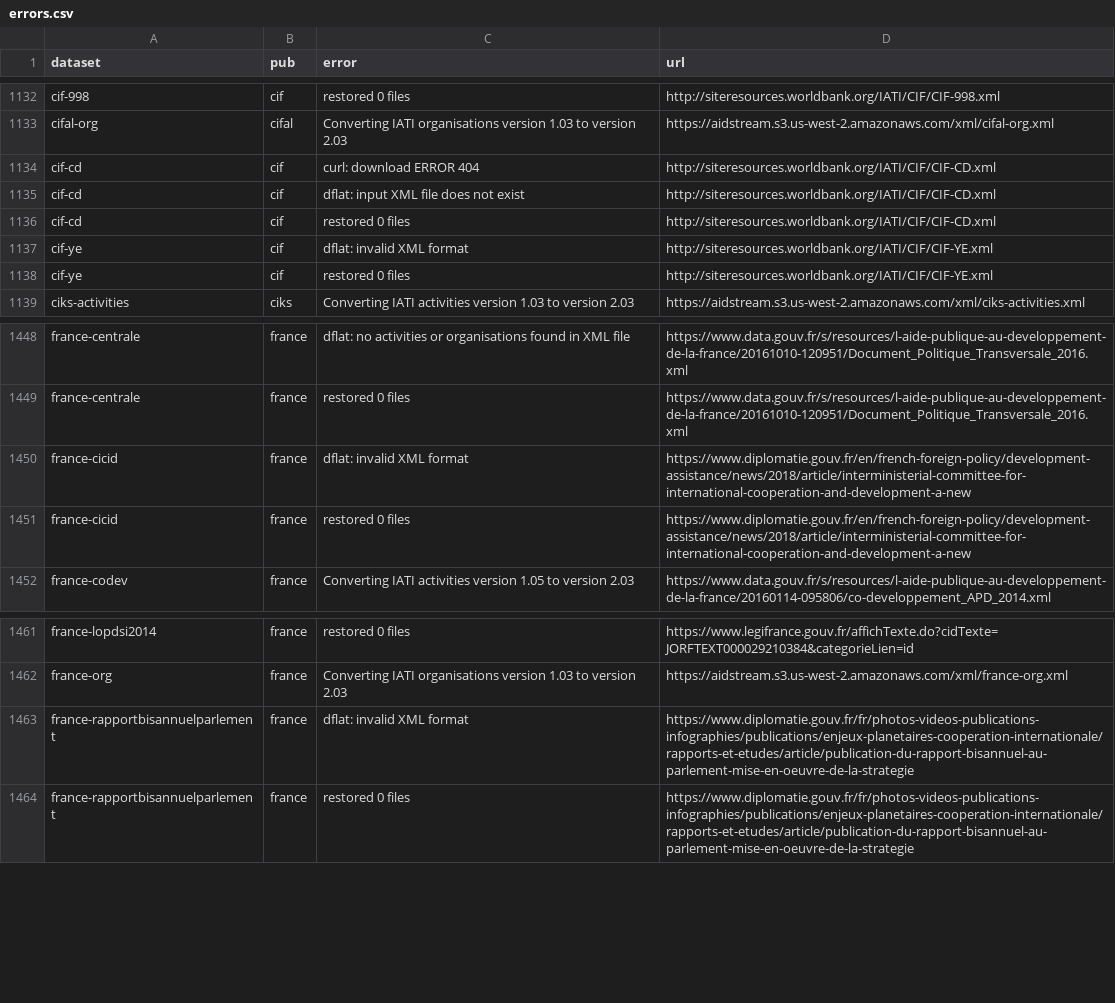
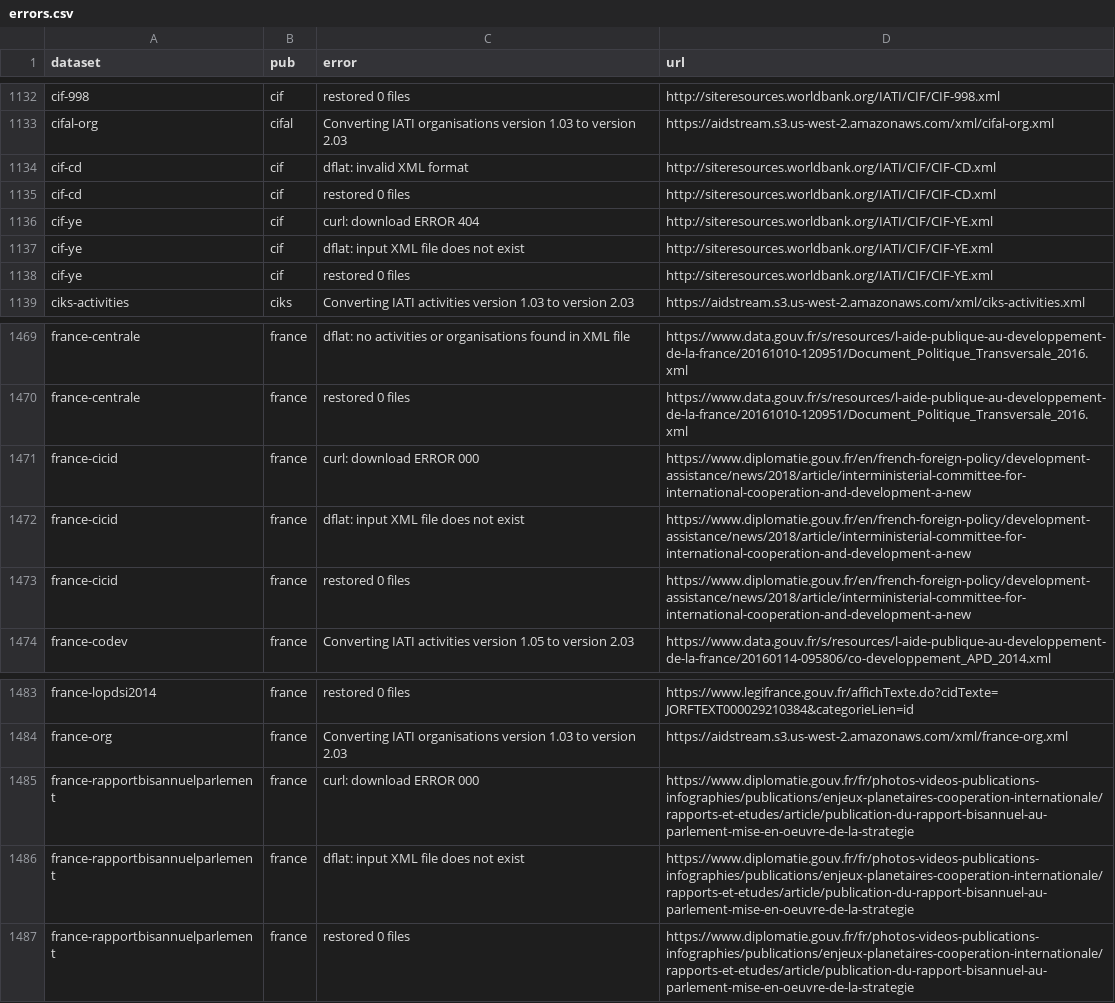
Before and after one commit to notshi/cleanerr, a CSV file: errors.csv, drawn as a sheet; only a part is shown, gaps mark what is left out; the diff covers the shown part only.

```diff
--- a/errors.csv
+++ b/errors.csv
@@ -1133,6 +1133,6 @@ cif-998,cif,restored 0 files,"http://siteresources.worldbank.org/IATI/CIF/CIF-99
 cifal-org,cifal,Converting IATI organisations version 1.03 to version 2.03,"https://aidstream.s3.us-west-2.amazonaws.com/xml/cifal-org.xml"
-cif-cd,cif,curl: download ERROR 404,"http://siteresources.worldbank.org/IATI/CIF/CIF-CD.xml"
-cif-cd,cif,dflat: input XML file does not exist,"http://siteresources.worldbank.org/IATI/CIF/CIF-CD.xml"
+cif-cd,cif,dflat: invalid XML format,"http://siteresources.worldbank.org/IATI/CIF/CIF-CD.xml"
 cif-cd,cif,restored 0 files,"http://siteresources.worldbank.org/IATI/CIF/CIF-CD.xml"
-cif-ye,cif,dflat: invalid XML format,"http://siteresources.worldbank.org/IATI/CIF/CIF-YE.xml"
+cif-ye,cif,curl: download ERROR 404,"http://siteresources.worldbank.org/IATI/CIF/CIF-YE.xml"
+cif-ye,cif,dflat: input XML file does not exist,"http://siteresources.worldbank.org/IATI/CIF/CIF-YE.xml"
 cif-ye,cif,restored 0 files,"http://siteresources.worldbank.org/IATI/CIF/CIF-YE.xml"
@@ -1449,3 +1470,4 @@ france-centrale,france,dflat: no activities or organisations found in XML file,"
 france-centrale,france,restored 0 files,"https://www.data.gouv.fr/s/resources/l-aide-publique-au-developpement-de-la-france/20161010-120951/Document_Politique_Transversale_2016.xml"
-france-cicid,france,dflat: invalid XML format,"https://www.diplomatie.gouv.fr/en/french-foreign-policy/development-assistance/news/2018/article/interministerial-committee-for-international-cooperation-and-development-a-new"
+france-cicid,france,curl: download ERROR 000,"https://www.diplomatie.gouv.fr/en/french-foreign-policy/development-assistance/news/2018/article/interministerial-committee-for-international-cooperation-and-development-a-new"
+france-cicid,france,dflat: input XML file does not exist,"https://www.diplomatie.gouv.fr/en/french-foreign-policy/development-assistance/news/2018/article/interministerial-committee-for-international-cooperation-and-development-a-new"
 france-cicid,france,restored 0 files,"https://www.diplomatie.gouv.fr/en/french-foreign-policy/development-assistance/news/2018/article/interministerial-committee-for-international-cooperation-and-development-a-new"
@@ -1462,3 +1484,4 @@ france-lopdsi2014,france,restored 0 files,"https://www.legifrance.gouv.fr/affich
 france-org,france,Converting IATI organisations version 1.03 to version 2.03,"https://aidstream.s3.us-west-2.amazonaws.com/xml/france-org.xml"
-france-rapportbisannuelparlement,france,dflat: invalid XML format,"https://www.diplomatie.gouv.fr/fr/photos-videos-publications-infographies/publications/enjeux-planetaires-cooperation-internationale/rapports-et-etudes/article/publication-du-rapport-bisannuel-au-parlement-mise-en-oeuvre-de-la-strategie"
+france-rapportbisannuelparlement,france,curl: download ERROR 000,"https://www.diplomatie.gouv.fr/fr/photos-videos-publications-infographies/publications/enjeux-planetaires-cooperation-internationale/rapports-et-etudes/article/publication-du-rapport-bisannuel-au-parlement-mise-en-oeuvre-de-la-strategie"
+france-rapportbisannuelparlement,france,dflat: input XML file does not exist,"https://www.diplomatie.gouv.fr/fr/photos-videos-publications-infographies/publications/enjeux-planetaires-cooperation-internationale/rapports-et-etudes/article/publication-du-rapport-bisannuel-au-parlement-mise-en-oeuvre-de-la-strategie"
 france-rapportbisannuelparlement,france,restored 0 files,"https://www.diplomatie.gouv.fr/fr/photos-videos-publications-infographies/publications/enjeux-planetaires-cooperation-internationale/rapports-et-etudes/article/publication-du-rapport-bisannuel-au-parlement-mise-en-oeuvre-de-la-strategie"
```
Also changed, not shown: 21 added rows and 7 edited cells elsewhere in this file, 4 other files.
